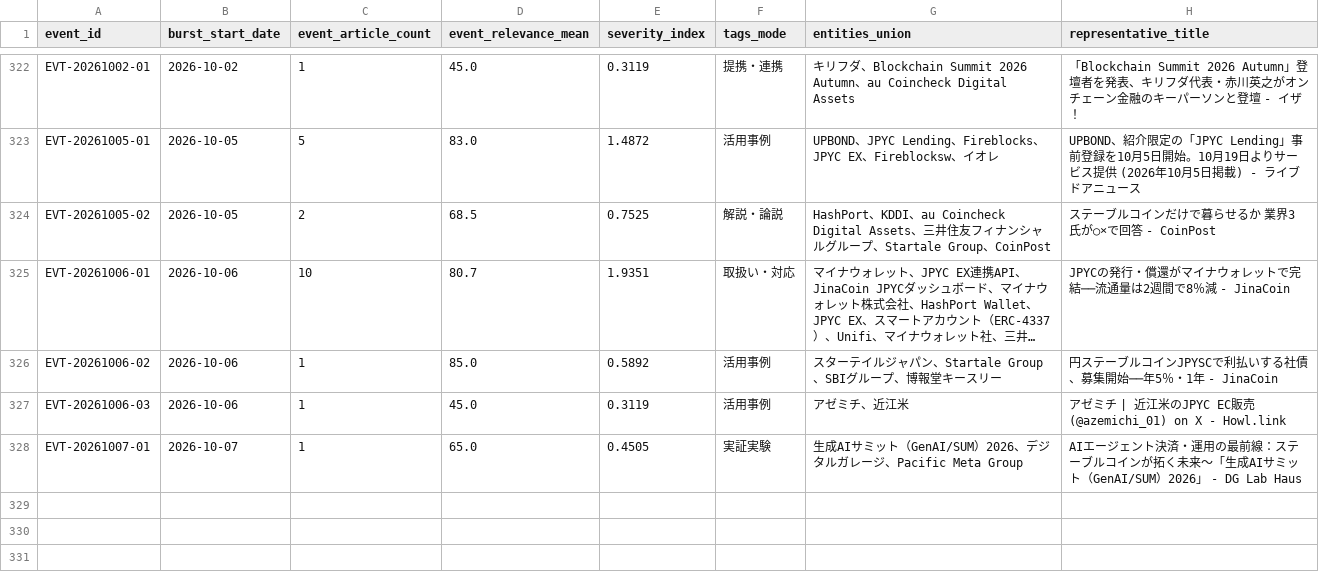
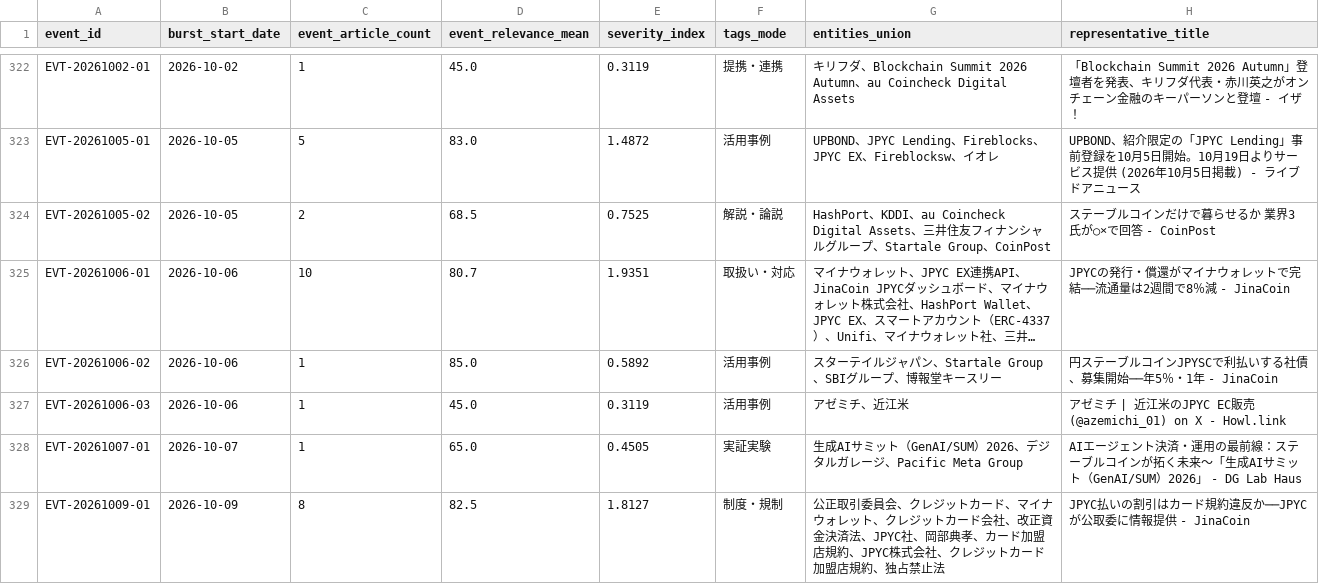
Before and after one commit to matsuno04/jpyc-news-v2, a CSV file: data/event_summary.csv, drawn as a sheet; only a part is shown, gaps mark what is left out; long unchanged cells end in ….

```diff
--- a/data/event_summary.csv
+++ b/data/event_summary.csv
@@ -328 +328,2 @@ EVT-20261006-03,2026-10-06,1,45.0,0.3119,活用事例,アゼミチ、近江米,
 EVT-20261007-01,2026-10-07,1,65.0,0.4505,実証実験,生成AIサミット（GenAI/SUM）2026、デジタルガレージ、Pacific Meta Group,AIエージェント決済・運用の最前線：ステーブルコインが拓く未来〜「生成AIサミット（GenAI/SUM）2026」 - DG Lab Haus
+EVT-20261009-01,2026-10-09,8,82.5,1.8127,制度・規制,公正取引委員会、クレジットカード、マイナウォレット、クレジットカード会社、改正資金決済法、JPYC社、岡部典孝、カード加盟店規約、JPYC株式会社、クレジットカード加盟店規約、独占禁止法,JPYC払いの割引はカード規約違反か──JPYCが公取委に情報提供 - JinaCoin
```
Also changed, not shown: data/daily_panel.csv, 2 other files.
